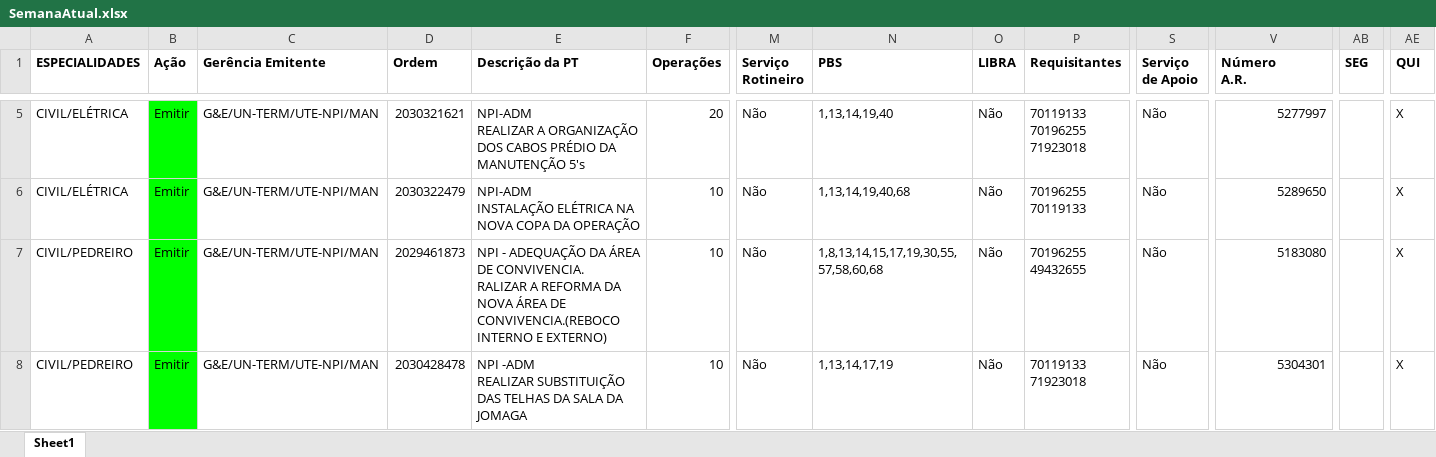
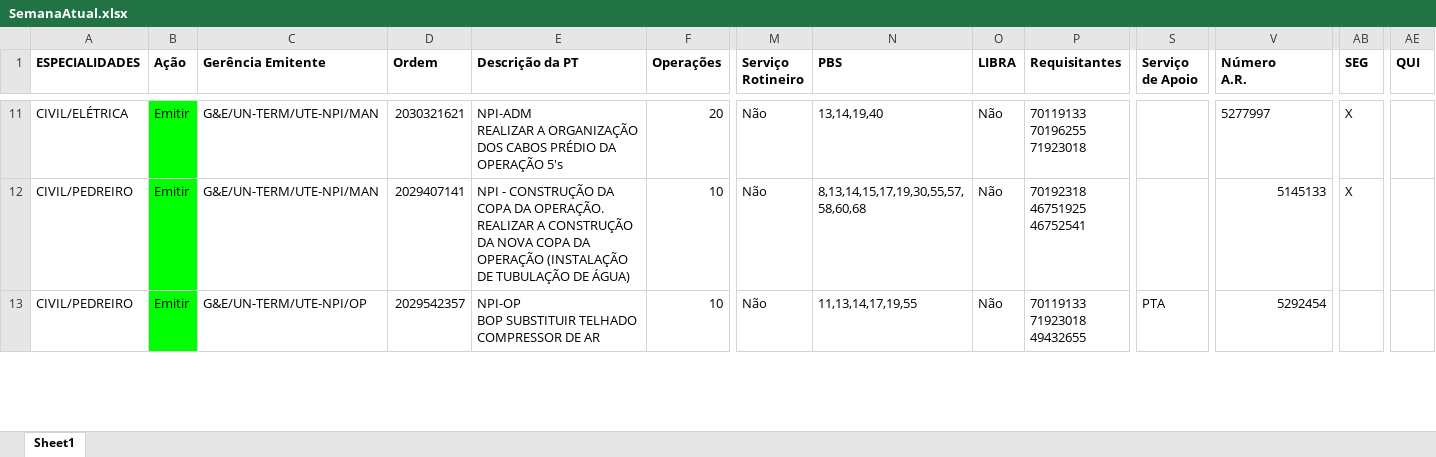
Before and after one commit to joaopaulo01/acompanhamento-pts, an Excel workbook: SemanaAtual.xlsx, sheet Sheet1, drawn as a sheet; only a part is shown, gaps mark what is left out; values as stored, in another font and other column widths than the file's, no borders; removed rows and columns are numbered as before the commit, all else as after; rows hold the shown columns only; ↵ is a line break in a cell; the diff covers the shown part only; the diff names each change by its address in the sheet, - before the commit and + after, or states it on an @@ line.

```diff
--- a/SemanaAtual.xlsx (sheet Sheet1)
+++ b/SemanaAtual.xlsx (sheet Sheet1)
-E11 (Descrição da PT): …PRÉDIO DA MANUTENÇÃO 5's
+E11 (Descrição da PT): …PRÉDIO DA OPERAÇÃO 5's
-N11 (PBS): 1,13,14,19,40
+N11 (PBS): 13,14,19,40
-S11 (Serviço de Apoio): Não
+S11 (Serviço de Apoio): (empty)
-V11 alignment: right
+V11 alignment: left
-AB11 (SEG): (empty)
+AB11 (SEG): X
-AE11 (QUI): X
+AE11 (QUI): (empty)
-row 6: CIVIL/ELÉTRICA | Emitir | G&E/UN-TERM/UTE-NPI/MAN | 2030322479 | NPI-ADM ↵ INSTALAÇÃO ELÉTRICA NA NOVA COPA DA OPERAÇÃO | 10 | Não | 1,13,14,19,40,68 | Não | 70196255 ↵ 70119133 | Não | 5289650 |  | X
-D12 (Ordem): 2029461873
+D12 (Ordem): 2029407141
-E12 (Descrição da PT): NPI - ADEQUAÇÃO DA ÁREA DE CONVIVENCIA. ↵ RALIZAR A REFORMA DA NOVA ÁREA DE CONVIVENCIA.(REBOCO INTERNO E EXTERNO)
+E12 (Descrição da PT): NPI - CONSTRUÇÃO DA COPA DA OPERAÇÃO. ↵ REALIZAR A CONSTRUÇÃO DA NOVA COPA DA OPERAÇÃO (INSTALAÇÃO DE TUBULAÇÃO DE ÁGUA)
-N12 (PBS): 1,8,13,14,15,17,19,30,55,57,58,60,68
+N12 (PBS): 8,13,14,15,17,19,30,55,57,58,60,68
-P12 (Requisitantes): 70196255 ↵ 49432655
+P12 (Requisitantes): 70192318 ↵ 46751925 ↵ 46752541
-S12 (Serviço de Apoio): Não
+S12 (Serviço de Apoio): (empty)
-V12 (Número A.R.): 5183080
+V12 (Número A.R.): 5145133
-AB12 (SEG): (empty)
+AB12 (SEG): X
-AE12:AE13 (QUI): X
+AE12:AE13 (QUI): (empty)
-C13 (Gerência Emitente): G&E/UN-TERM/UTE-NPI/MAN
+C13 (Gerência Emitente): G&E/UN-TERM/UTE-NPI/OP
-D13 (Ordem): 2030428478
+D13 (Ordem): 2029542357
-E13 (Descrição da PT): NPI -ADM ↵ REALIZAR SUBSTITUIÇÃO DAS TELHAS DA SALA DA JOMAGA
+E13 (Descrição da PT): NPI-OP ↵ BOP SUBSTITUIR TELHADO COMPRESSOR DE AR
-N13 (PBS): 1,13,14,17,19
+N13 (PBS): 11,13,14,17,19,55
-P13 (Requisitantes): 70119133 ↵ 71923018
+P13 (Requisitantes): 70119133 ↵ 71923018 ↵ 49432655
-S13 (Serviço de Apoio): Não
+S13 (Serviço de Apoio): PTA
-V13 (Número A.R.): 5304301
+V13 (Número A.R.): 5292454
```
Also changed, not shown: 29 added rows, 2 removed rows, 173 edited cells and cell formats elsewhere in this sheet, 4 other files.
